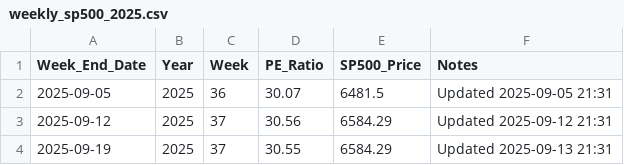
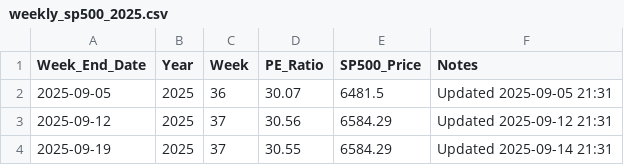
Before and after one commit to SC-SoftwareHS/market-cycle-tracker, a CSV file: data/weekly_sp500_2025.csv, drawn as a sheet.

```diff
--- a/data/weekly_sp500_2025.csv
+++ b/data/weekly_sp500_2025.csv
@@ -3,2 +3,2 @@ Week_End_Date,Year,Week,PE_Ratio,SP500_Price,Notes
 2025-09-12,2025,37,30.56,6584.29,Updated 2025-09-12 21:31
-2025-09-19,2025,37,30.55,6584.29,Updated 2025-09-13 21:31
+2025-09-19,2025,37,30.55,6584.29,Updated 2025-09-14 21:31
```
Also changed, not shown: 2 other files.
